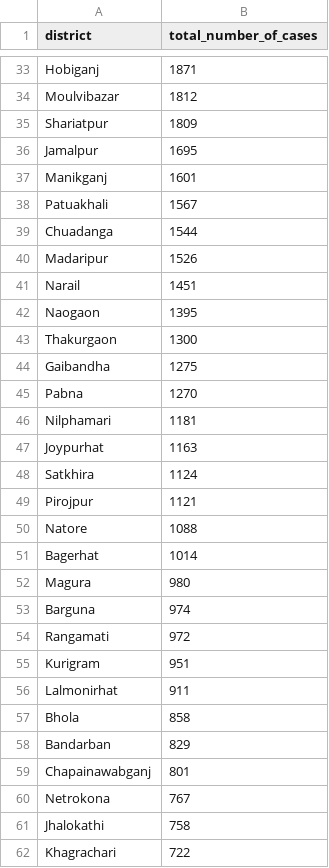
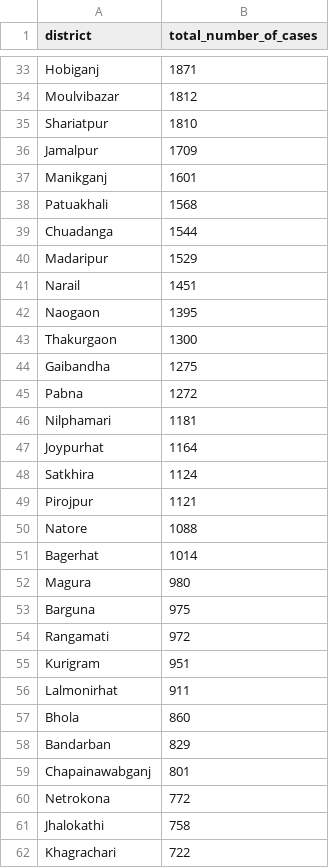
Before and after one commit to rezw4n/Bangladesh_Covid-19_Cases, a CSV file: Data/district_cases.csv, drawn as a sheet; only a part is shown, gaps mark what is left out; the diff covers the shown part only.

```diff
--- a/Data/district_cases.csv
+++ b/Data/district_cases.csv
@@ -34,8 +34,8 @@ Hobiganj,1871
 Moulvibazar,1812
-Shariatpur,1809
-Jamalpur,1695
+Shariatpur,1810
+Jamalpur,1709
 Manikganj,1601
-Patuakhali,1567
+Patuakhali,1568
 Chuadanga,1544
-Madaripur,1526
+Madaripur,1529
 Narail,1451
@@ -44,5 +44,5 @@ Thakurgaon,1300
 Gaibandha,1275
-Pabna,1270
+Pabna,1272
 Nilphamari,1181
-Joypurhat,1163
+Joypurhat,1164
 Satkhira,1124
@@ -52,3 +52,3 @@ Bagerhat,1014
 Magura,980
-Barguna,974
+Barguna,975
 Rangamati,972
@@ -56,6 +56,6 @@ Kurigram,951
 Lalmonirhat,911
-Bhola,858
+Bhola,860
 Bandarban,829
 Chapainawabganj,801
-Netrokona,767
+Netrokona,772
 Jhalokathi,758
```
Also changed, not shown: 1 added row, 1 removed row and 11 edited cells elsewhere in this file, 3 other files.
